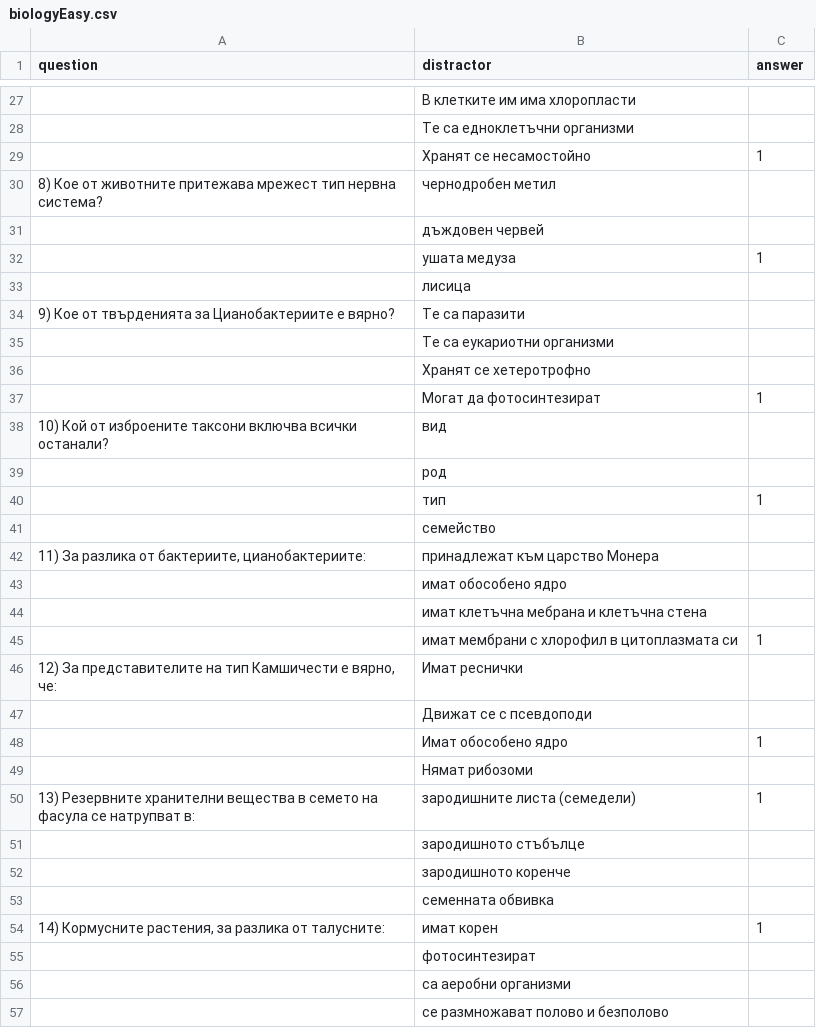
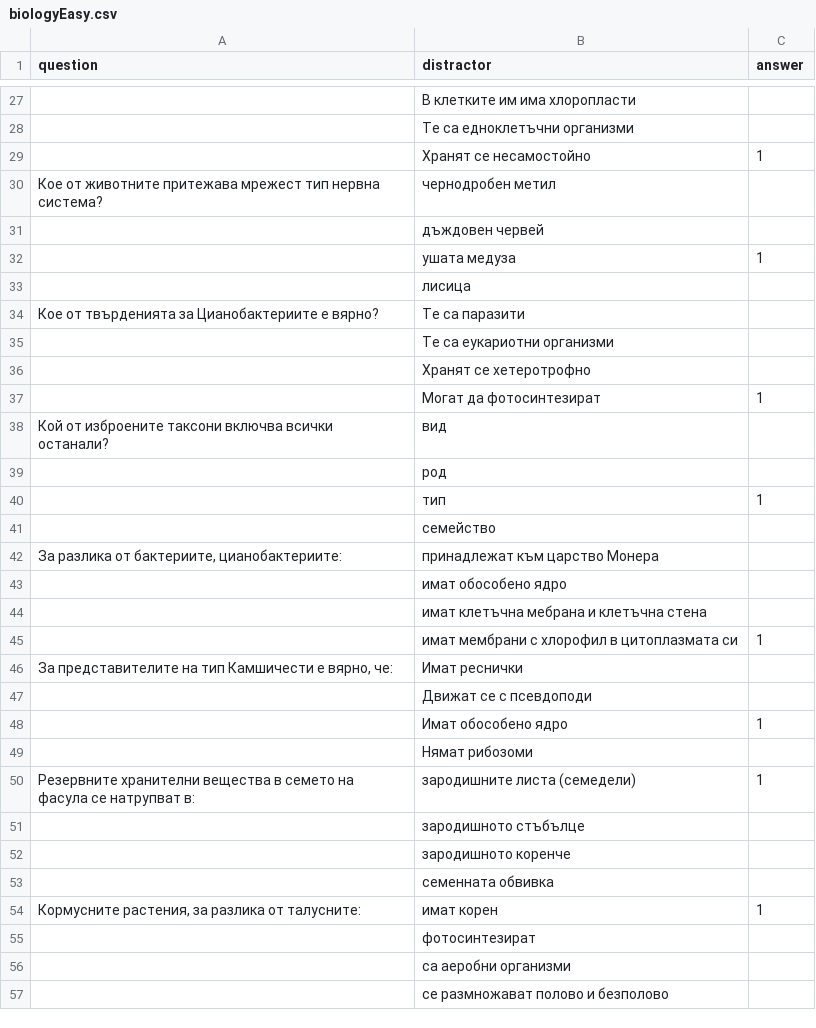
Before and after one commit to StanislavRusev/QuizzApp, a CSV file: QuizzAppServer/biologyEasy.csv, drawn as a sheet; only a part is shown, gaps mark what is left out; the diff covers the shown part only.

```diff
--- a/QuizzAppServer/biologyEasy.csv
+++ b/QuizzAppServer/biologyEasy.csv
@@ -29,3 +29,3 @@ question,distractor,answer
 ,Хранят се несамостойно,1
-8) Кое от  животните притежава мрежест тип нервна система?,чернодробен метил,
+Кое от  животните притежава мрежест тип нервна система?,чернодробен метил,
 ,дъждовен червей,
@@ -33,3 +33,3 @@ question,distractor,answer
 ,лисица,
-9) Кое от твърденията за Цианобактериите е вярно?,Те са паразити,
+Кое от твърденията за Цианобактериите е вярно?,Те са паразити,
 ,Те са еукариотни организми,
@@ -37,3 +37,3 @@ question,distractor,answer
 ,Могат да фотосинтезират,1
-10) Кой от изброените таксони включва всички останали?,вид,
+Кой от изброените таксони включва всички останали?,вид,
 ,род,
@@ -41,3 +41,3 @@ question,distractor,answer
 ,семейство,
-"11) За разлика от бактериите, цианобактериите:",принадлежат към царство Монера,
+"За разлика от бактериите, цианобактериите:",принадлежат към царство Монера,
 ,имат обособено ядро,
@@ -45,3 +45,3 @@ question,distractor,answer
 ,имат мембрани с хлорофил в цитоплазмата си,1
-"12) За представителите на тип Камшичести е вярно, че:",Имат реснички,
+"За представителите на тип Камшичести е вярно, че:",Имат реснички,
 ,Движат се с псевдоподи,
@@ -49,3 +49,3 @@ question,distractor,answer
 ,Нямат рибозоми,
-13) Резервните хранителни вещества в семето на фасула се натрупват в:,зародишните листа (семедели),1
+Резервните хранителни вещества в семето на фасула се натрупват в:,зародишните листа (семедели),1
 ,зародишното стъбълце,
@@ -53,3 +53,3 @@ question,distractor,answer
 ,семенната обвивка,
-"14) Кормусните растения, за разлика от талусните:",имат корен,1
+"Кормусните растения, за разлика от талусните:",имат корен,1
 ,фотосинтезират,
```
Also changed, not shown: 44 edited cells elsewhere in this file, QuizzAppServer/biologyHard.csv, 4 other files.
